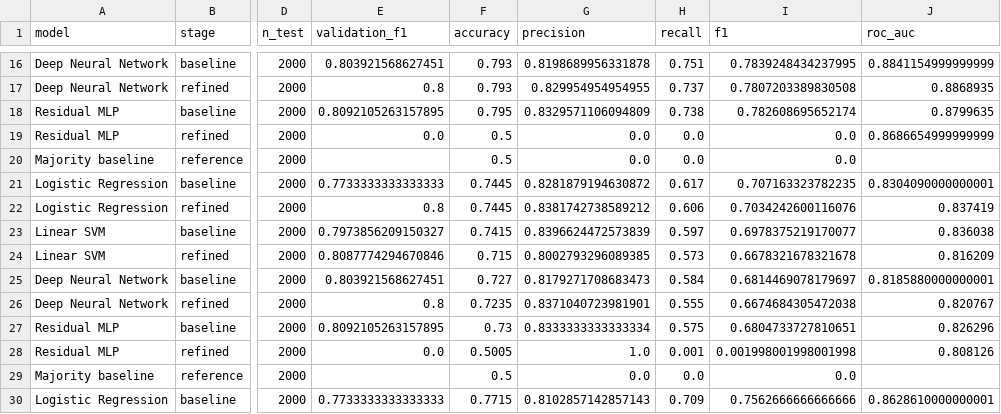
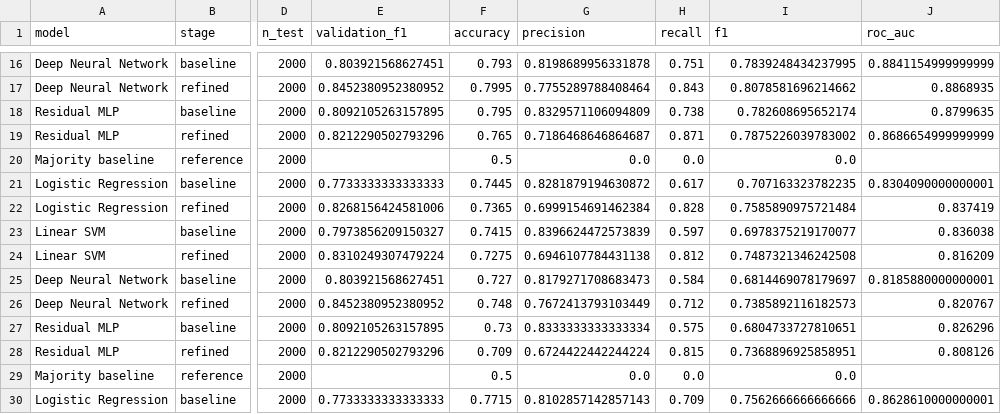
Before and after one commit to RlM100always/shamim-vai-project, a CSV file: assignment -1/results/metrics_summary.csv, drawn as a sheet; only a part is shown, gaps mark what is left out; the diff covers the shown part only; the diff names each change by its address in the sheet, - before the commit and + after, or states it on an @@ line.

```diff
--- a/assignment -1/results/metrics_summary.csv
+++ b/assignment -1/results/metrics_summary.csv
-E17 (validation_f1): 0.8
+E17 (validation_f1): 0.8452380952380952
-F17 (accuracy): 0.793
+F17 (accuracy): 0.7995
-G17 (precision): 0.829954954954955
+G17 (precision): 0.7755289788408464
-H17 (recall): 0.737
+H17 (recall): 0.843
-I17 (f1): 0.7807203389830508
+I17 (f1): 0.8078581696214662
-E19 (validation_f1): 0.0
+E19 (validation_f1): 0.8212290502793296
-F19 (accuracy): 0.5
+F19 (accuracy): 0.765
-G19 (precision): 0.0
+G19 (precision): 0.7186468646864687
-H19 (recall): 0.0
+H19 (recall): 0.871
-I19 (f1): 0.0
+I19 (f1): 0.7875226039783002
-E22 (validation_f1): 0.8
+E22 (validation_f1): 0.8268156424581006
-F22 (accuracy): 0.7445
+F22 (accuracy): 0.7365
-G22 (precision): 0.8381742738589212
+G22 (precision): 0.6999154691462384
-H22 (recall): 0.606
+H22 (recall): 0.828
-I22 (f1): 0.7034242600116076
+I22 (f1): 0.7585890975721484
-E24 (validation_f1): 0.8087774294670846
+E24 (validation_f1): 0.8310249307479224
-F24 (accuracy): 0.715
+F24 (accuracy): 0.7275
-G24 (precision): 0.8002793296089385
+G24 (precision): 0.6946107784431138
-H24 (recall): 0.573
+H24 (recall): 0.812
-I24 (f1): 0.6678321678321678
+I24 (f1): 0.7487321346242508
-E26 (validation_f1): 0.8
+E26 (validation_f1): 0.8452380952380952
-F26 (accuracy): 0.7235
+F26 (accuracy): 0.748
-G26 (precision): 0.8371040723981901
+G26 (precision): 0.7672413793103449
-H26 (recall): 0.555
+H26 (recall): 0.712
-I26 (f1): 0.6674684305472038
+I26 (f1): 0.7385892116182573
-E28 (validation_f1): 0.0
+E28 (validation_f1): 0.8212290502793296
-F28 (accuracy): 0.5005
+F28 (accuracy): 0.709
-G28 (precision): 1.0
+G28 (precision): 0.6724422442244224
-H28 (recall): 0.001
+H28 (recall): 0.815
-I28 (f1): 0.001998001998001998
+I28 (f1): 0.7368896925858951
```
Also changed, not shown: 50 edited cells elsewhere in this file, assignment -1/results/refinement_comparison.csv, 30 other files.
